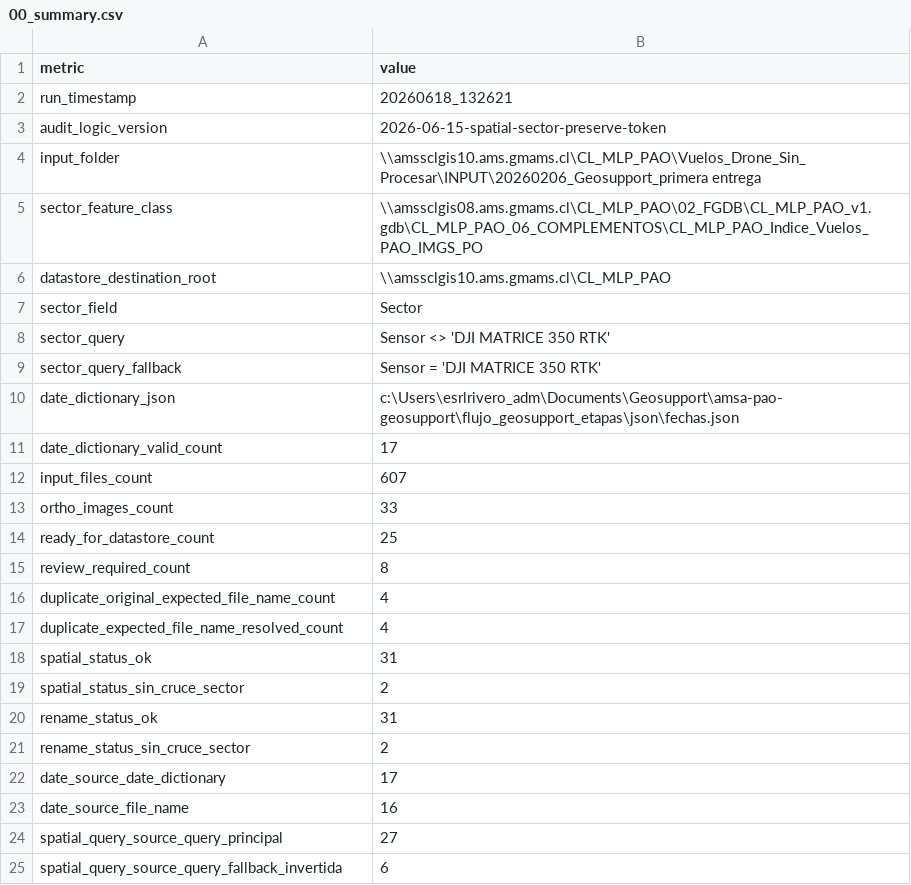
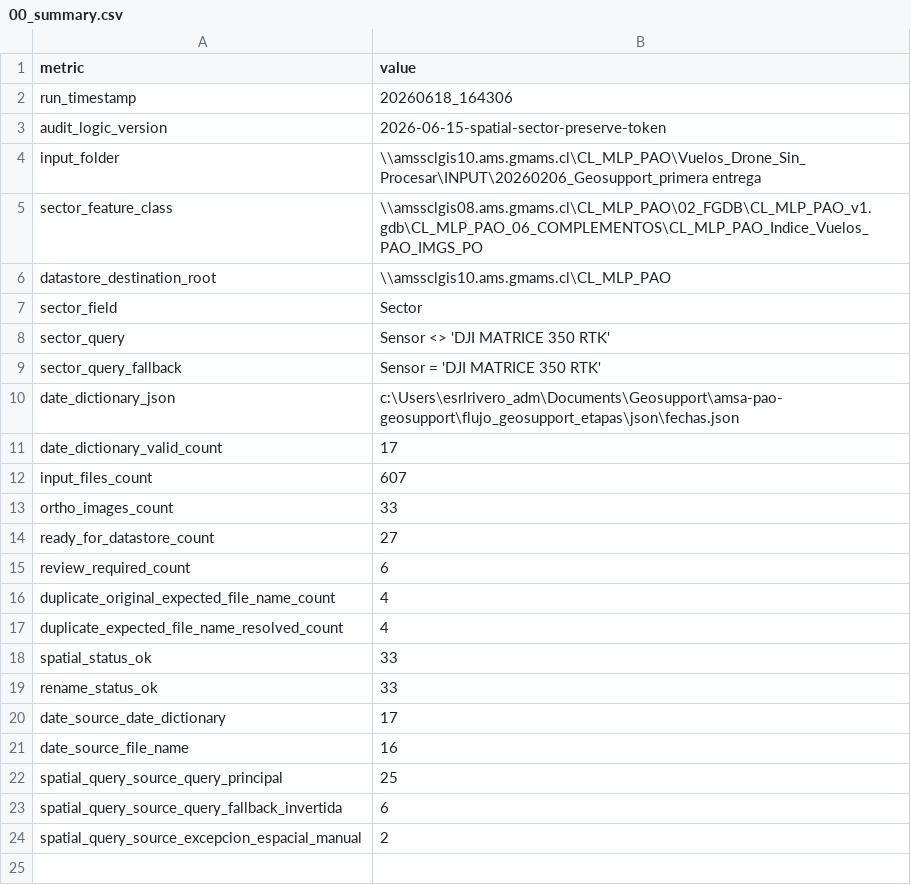
Before and after one commit to LeonelRiveroEsri/amsa-pao-geosupport, a CSV file: flujo_geosupport_etapas/outputs/etapa_01_preparar_paths_datastore/00_summary.csv, drawn as a sheet.

```diff
--- a/flujo_geosupport_etapas/outputs/etapa_01_preparar_paths_datastore/00_summary.csv
+++ b/flujo_geosupport_etapas/outputs/etapa_01_preparar_paths_datastore/00_summary.csv
@@ -1,3 +1,3 @@
 metric,value
-run_timestamp,20260618_132621
+run_timestamp,20260618_164306
 audit_logic_version,2026-06-15-spatial-sector-preserve-token
@@ -13,13 +13,12 @@ input_files_count,607
 ortho_images_count,33
-ready_for_datastore_count,25
-review_required_count,8
+ready_for_datastore_count,27
+review_required_count,6
 duplicate_original_expected_file_name_count,4
 duplicate_expected_file_name_resolved_count,4
-spatial_status_ok,31
-spatial_status_sin_cruce_sector,2
-rename_status_ok,31
-rename_status_sin_cruce_sector,2
+spatial_status_ok,33
+rename_status_ok,33
 date_source_date_dictionary,17
 date_source_file_name,16
-spatial_query_source_query_principal,27
+spatial_query_source_query_principal,25
 spatial_query_source_query_fallback_invertida,6
+spatial_query_source_excepcion_espacial_manual,2
```
Also changed, not shown: flujo_geosupport_etapas/outputs/etapa_01_preparar_paths_datastore/02_spatial_matches.csv, flujo_geosupport_etapas/outputs/etapa_01_preparar_paths_datastore/03_manifest_paths_datastore.csv, 4 other files.
